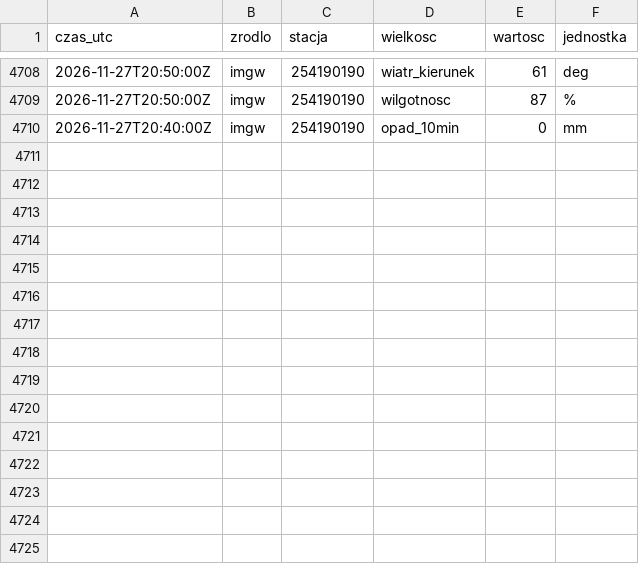
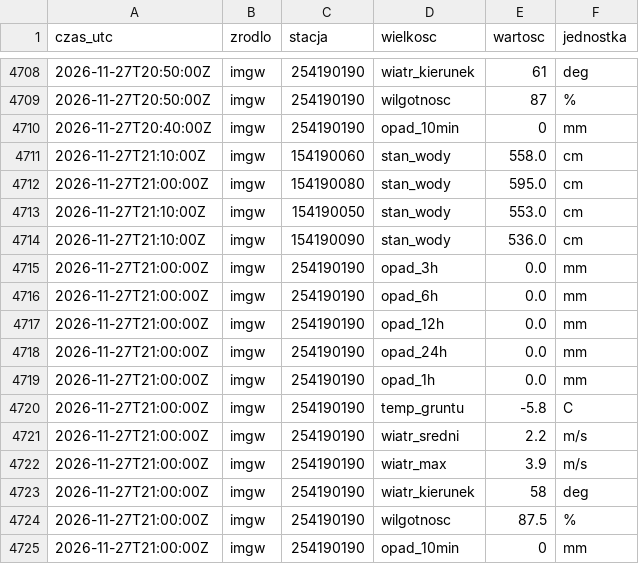
Before and after one commit to Kumiela/kumiela-dane, a CSV file: archiwum/imgw/2026-11.csv, drawn as a sheet; only a part is shown, gaps mark what is left out; the diff names each change by its address in the sheet, - before the commit and + after, or states it on an @@ line.

```diff
--- a/archiwum/imgw/2026-11.csv
+++ b/archiwum/imgw/2026-11.csv
+row 4711: 2026-11-27T21:10:00Z | imgw | 154190060 | stan_wody | 558.0 | cm
+row 4712: 2026-11-27T21:00:00Z | imgw | 154190080 | stan_wody | 595.0 | cm
+row 4713: 2026-11-27T21:10:00Z | imgw | 154190050 | stan_wody | 553.0 | cm
+row 4714: 2026-11-27T21:10:00Z | imgw | 154190090 | stan_wody | 536.0 | cm
+row 4715: 2026-11-27T21:00:00Z | imgw | 254190190 | opad_3h | 0.0 | mm
+row 4716: 2026-11-27T21:00:00Z | imgw | 254190190 | opad_6h | 0.0 | mm
+row 4717: 2026-11-27T21:00:00Z | imgw | 254190190 | opad_12h | 0.0 | mm
+row 4718: 2026-11-27T21:00:00Z | imgw | 254190190 | opad_24h | 0.0 | mm
+row 4719: 2026-11-27T21:00:00Z | imgw | 254190190 | opad_1h | 0.0 | mm
+row 4720: 2026-11-27T21:00:00Z | imgw | 254190190 | temp_gruntu | -5.8 | C
+row 4721: 2026-11-27T21:00:00Z | imgw | 254190190 | wiatr_sredni | 2.2 | m/s
+row 4722: 2026-11-27T21:00:00Z | imgw | 254190190 | wiatr_max | 3.9 | m/s
+row 4723: 2026-11-27T21:00:00Z | imgw | 254190190 | wiatr_kierunek | 58 | deg
+row 4724: 2026-11-27T21:00:00Z | imgw | 254190190 | wilgotnosc | 87.5 | %
+row 4725: 2026-11-27T21:00:00Z | imgw | 254190190 | opad_10min | 0 | mm
```
Also changed, not shown: archiwum/hydrowskaz/2026-11.csv, 4 other files.
